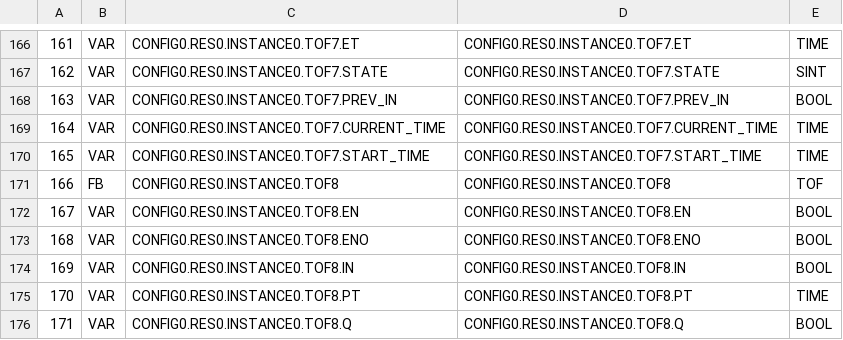
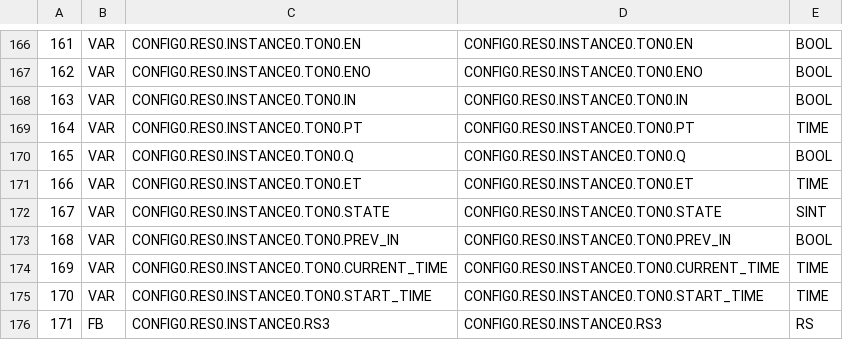
Before and after one commit to martingetzel/Lab2-TDC, a CSV file: ProyectoOpenPLC/build/VARIABLES.csv, drawn as a sheet; only a part is shown, gaps mark what is left out; the diff covers the shown part only.

```diff
--- a/ProyectoOpenPLC/build/VARIABLES.csv
+++ b/ProyectoOpenPLC/build/VARIABLES.csv
@@ -166,11 +166,11 @@
-161;VAR;CONFIG0.RES0.INSTANCE0.TOF7.ET;CONFIG0.RES0.INSTANCE0.TOF7.ET;TIME;
-162;VAR;CONFIG0.RES0.INSTANCE0.TOF7.STATE;CONFIG0.RES0.INSTANCE0.TOF7.STATE;SINT;
-163;VAR;CONFIG0.RES0.INSTANCE0.TOF7.PREV_IN;CONFIG0.RES0.INSTANCE0.TOF7.PREV_IN;BOOL;
-164;VAR;CONFIG0.RES0.INSTANCE0.TOF7.CURRENT_TIME;CONFIG0.RES0.INSTANCE0.TOF7.CURRENT_TIME;TIME;
-165;VAR;CONFIG0.RES0.INSTANCE0.TOF7.START_TIME;CONFIG0.RES0.INSTANCE0.TOF7.START_TIME;TIME;
-166;FB;CONFIG0.RES0.INSTANCE0.TOF8;CONFIG0.RES0.INSTANCE0.TOF8;TOF;
-167;VAR;CONFIG0.RES0.INSTANCE0.TOF8.EN;CONFIG0.RES0.INSTANCE0.TOF8.EN;BOOL;
-168;VAR;CONFIG0.RES0.INSTANCE0.TOF8.ENO;CONFIG0.RES0.INSTANCE0.TOF8.ENO;BOOL;
-169;VAR;CONFIG0.RES0.INSTANCE0.TOF8.IN;CONFIG0.RES0.INSTANCE0.TOF8.IN;BOOL;
-170;VAR;CONFIG0.RES0.INSTANCE0.TOF8.PT;CONFIG0.RES0.INSTANCE0.TOF8.PT;TIME;
-171;VAR;CONFIG0.RES0.INSTANCE0.TOF8.Q;CONFIG0.RES0.INSTANCE0.TOF8.Q;BOOL;
+161;VAR;CONFIG0.RES0.INSTANCE0.TON0.EN;CONFIG0.RES0.INSTANCE0.TON0.EN;BOOL;
+162;VAR;CONFIG0.RES0.INSTANCE0.TON0.ENO;CONFIG0.RES0.INSTANCE0.TON0.ENO;BOOL;
+163;VAR;CONFIG0.RES0.INSTANCE0.TON0.IN;CONFIG0.RES0.INSTANCE0.TON0.IN;BOOL;
+164;VAR;CONFIG0.RES0.INSTANCE0.TON0.PT;CONFIG0.RES0.INSTANCE0.TON0.PT;TIME;
+165;VAR;CONFIG0.RES0.INSTANCE0.TON0.Q;CONFIG0.RES0.INSTANCE0.TON0.Q;BOOL;
+166;VAR;CONFIG0.RES0.INSTANCE0.TON0.ET;CONFIG0.RES0.INSTANCE0.TON0.ET;TIME;
+167;VAR;CONFIG0.RES0.INSTANCE0.TON0.STATE;CONFIG0.RES0.INSTANCE0.TON0.STATE;SINT;
+168;VAR;CONFIG0.RES0.INSTANCE0.TON0.PREV_IN;CONFIG0.RES0.INSTANCE0.TON0.PREV_IN;BOOL;
+169;VAR;CONFIG0.RES0.INSTANCE0.TON0.CURRENT_TIME;CONFIG0.RES0.INSTANCE0.TON0.CURRENT_TIME;TIME;
+170;VAR;CONFIG0.RES0.INSTANCE0.TON0.START_TIME;CONFIG0.RES0.INSTANCE0.TON0.START_TIME;TIME;
+171;FB;CONFIG0.RES0.INSTANCE0.RS3;CONFIG0.RES0.INSTANCE0.RS3;RS;
```
Also changed, not shown: 129 edited cells elsewhere in this file, 11 other files.
